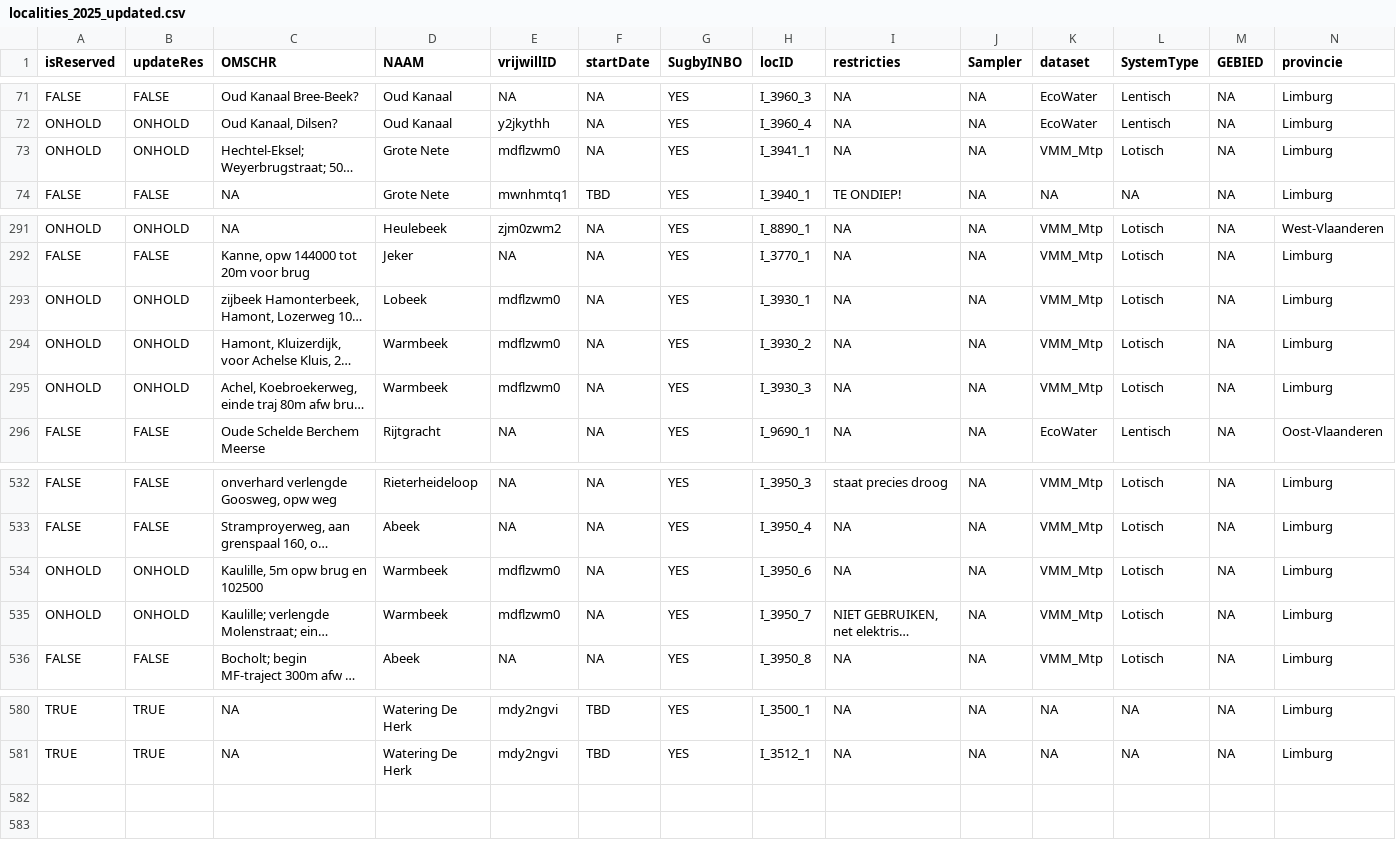
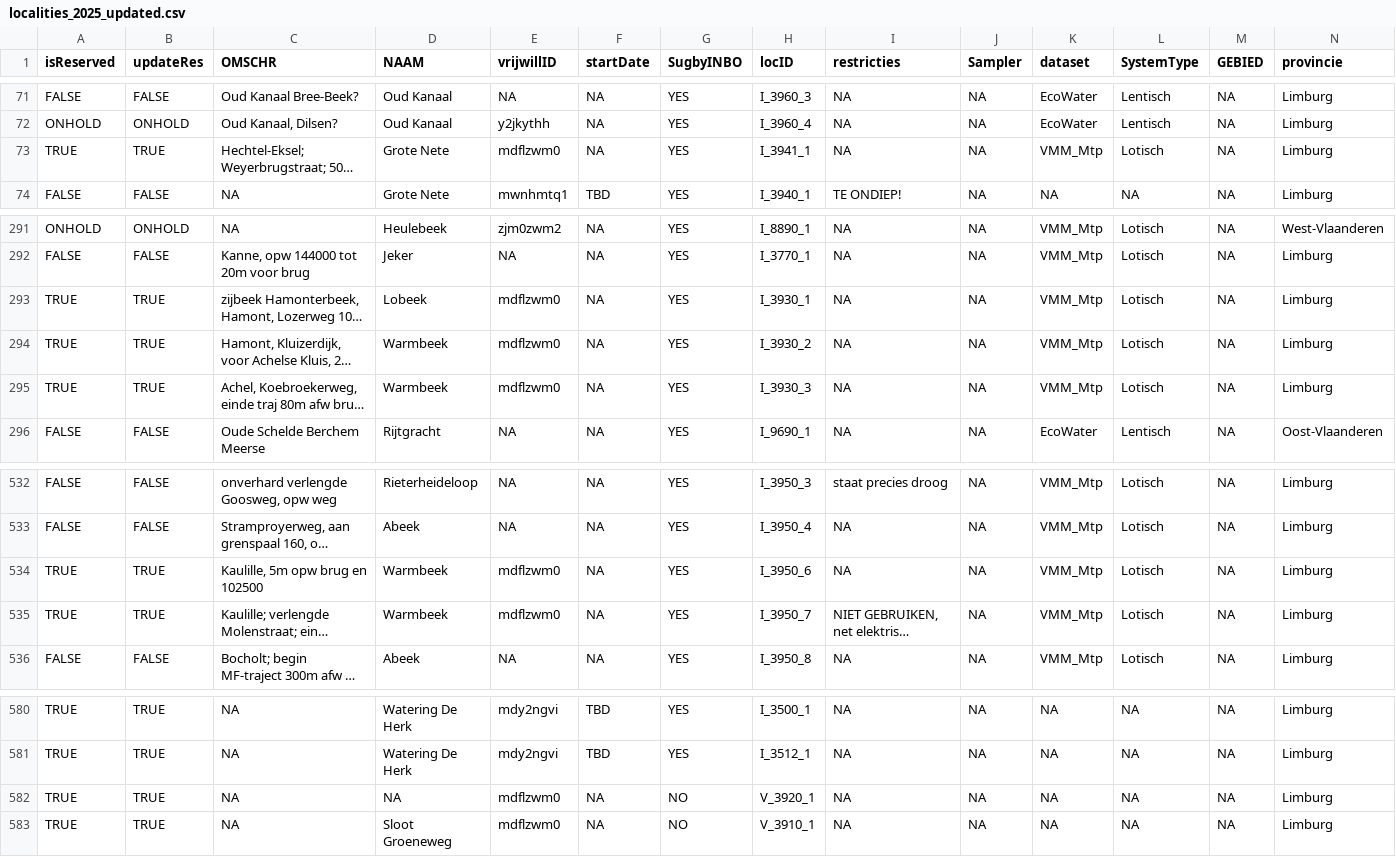
Before and after one commit to inbo/craywatch, a CSV file: R/data/output/localities_2025_updated.csv, drawn as a sheet; only a part is shown, gaps mark what is left out; long unchanged cells end in …; rows hold the shown columns only; the diff names each change by its address in the sheet, - before the commit and + after, or states it on an @@ line.

```diff
--- a/R/data/output/localities_2025_updated.csv
+++ b/R/data/output/localities_2025_updated.csv
-A73 (isReserved): ONHOLD
+A73 (isReserved): TRUE
-B73 (updateRes): ONHOLD
+B73 (updateRes): TRUE
-A293:A295 (isReserved): ONHOLD
+A293:A295 (isReserved): TRUE
-B293:B295 (updateRes): ONHOLD
+B293:B295 (updateRes): TRUE
-A534:A535 (isReserved): ONHOLD
+A534:A535 (isReserved): TRUE
-B534:B535 (updateRes): ONHOLD
+B534:B535 (updateRes): TRUE
+row 582: TRUE | TRUE | NA | NA | mdflzwm0 | NA | NO | V_3920_1 | NA | NA | NA | NA | NA | Limburg
+row 583: TRUE | TRUE | NA | Sloot Groeneweg | mdflzwm0 | NA | NO | V_3910_1 | NA | NA | NA | NA | NA | Limburg
```
Also changed, not shown: assets/localities.csv.
